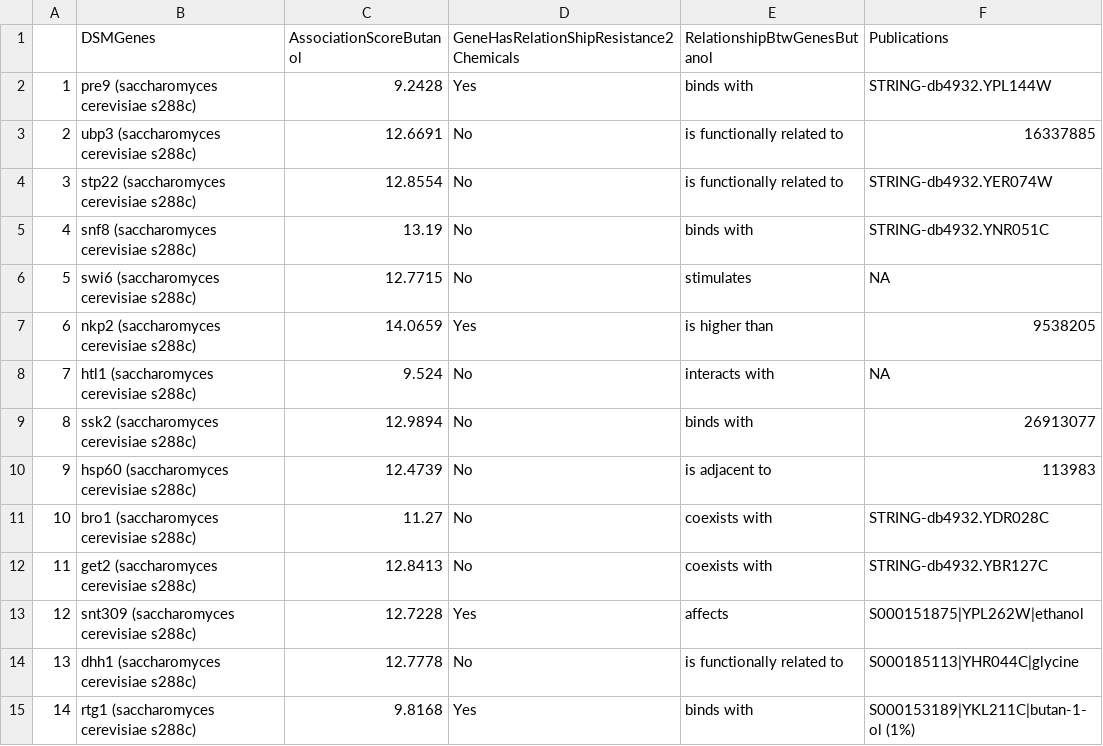
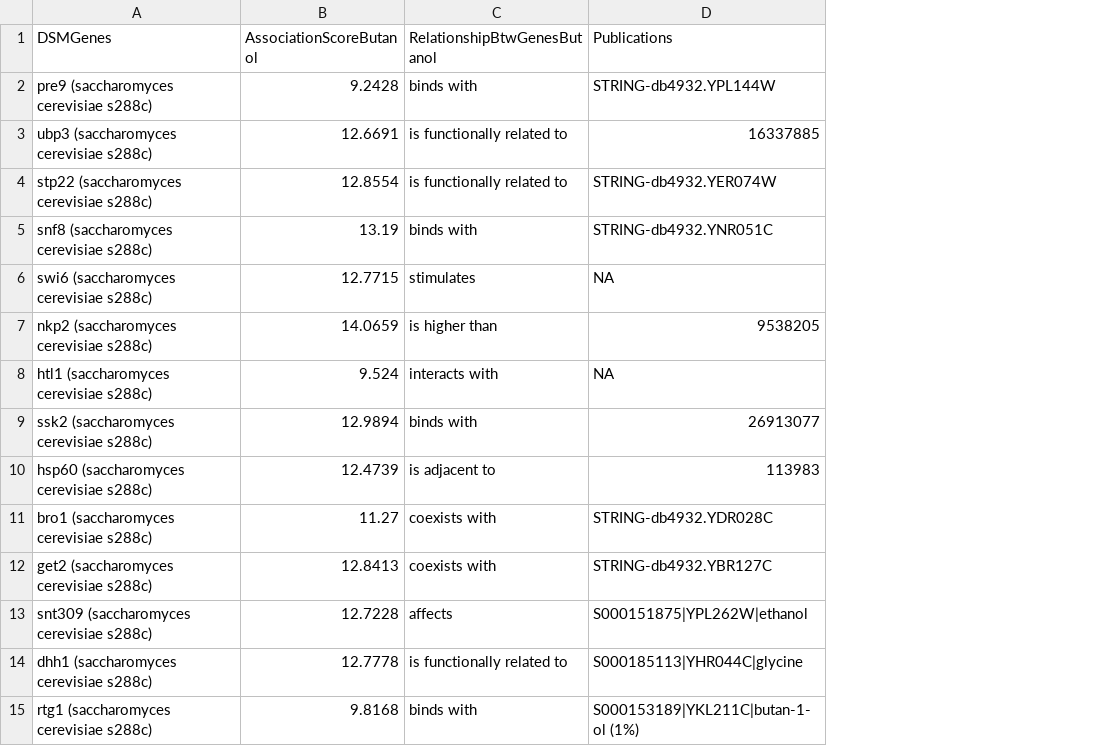
Before and after one commit to FAIRDataTeam/ODEX4all-UseCases, a CSV file: DSM/src/RepresentationSummary.csv, drawn as a sheet; the diff names each change by its address in the sheet, - before the commit and + after, or states it on an @@ line.

```diff
--- a/DSM/src/RepresentationSummary.csv
+++ b/DSM/src/RepresentationSummary.csv
-column A, rows 2-15: 1 | 2 | 3 | 4 | 5 | 6 | 7 | 8 | 9 | 10 | 11 | 12 | 13 | 14
-column D, rows 1-15: GeneHasRelationShipResistance2Chemicals | Yes | No | No | No | No | Yes | No | No | No | No | No | Yes | No | Yes
```
Also changed, not shown: 1 other file.
